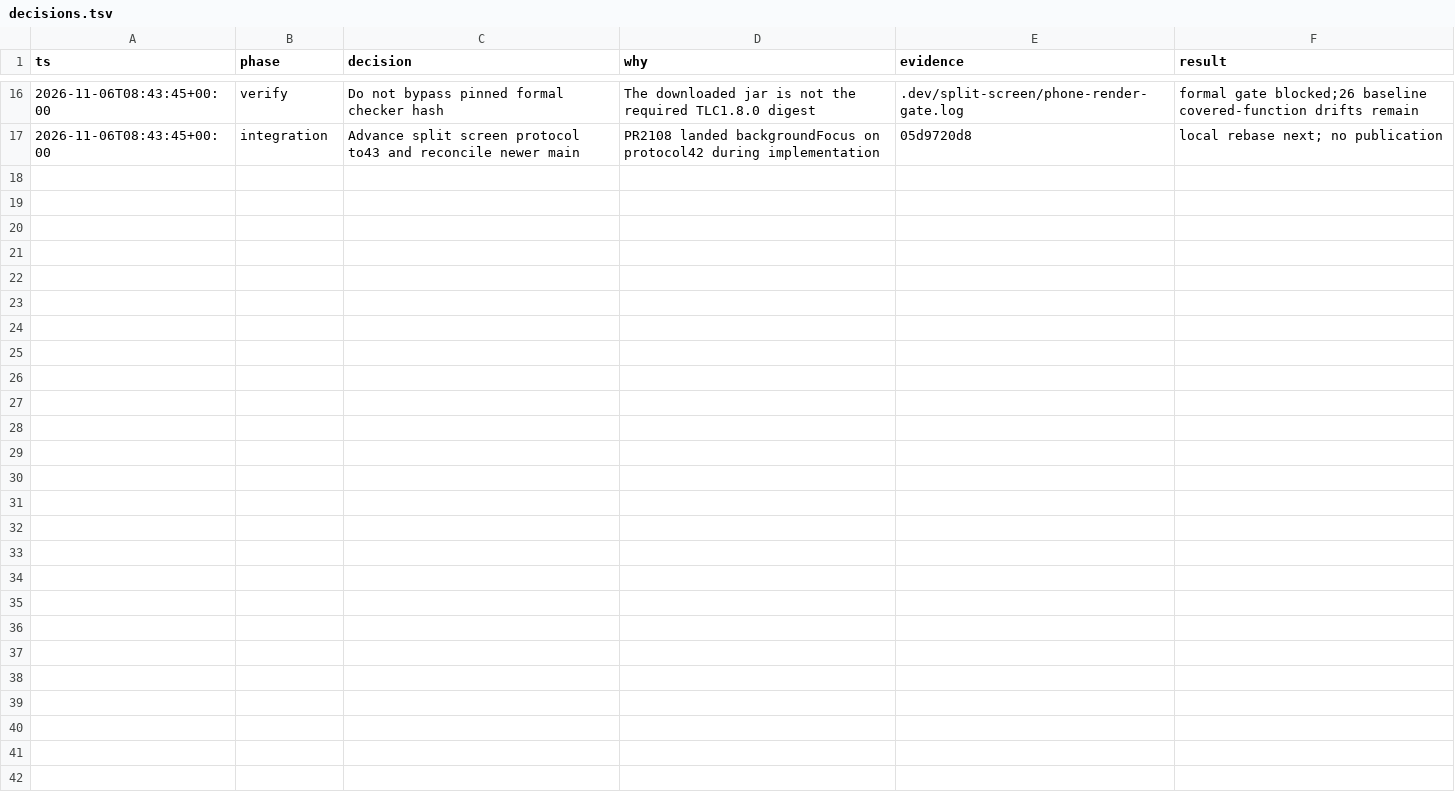
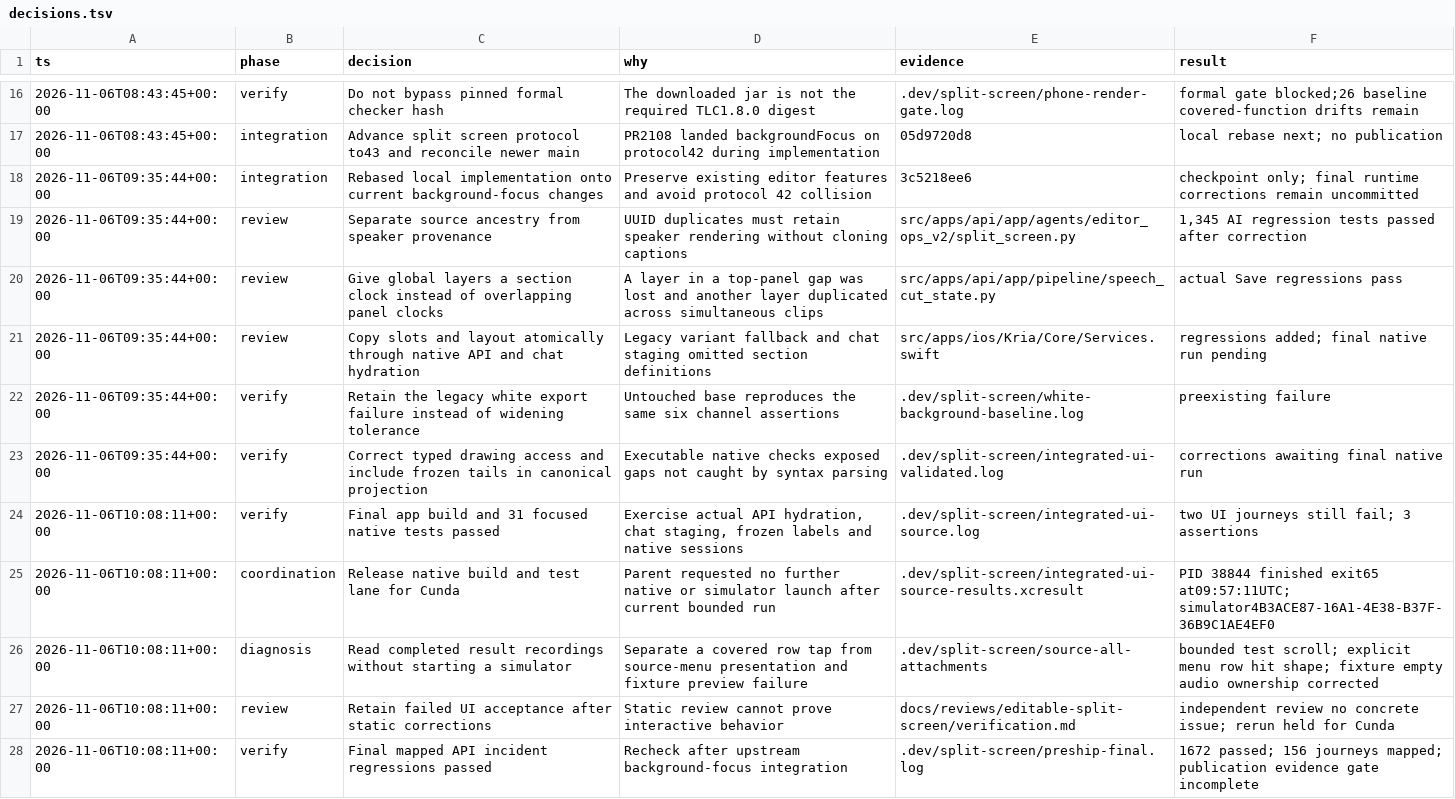
Before and after one commit to emirerben/nova, a TSV file: docs/reviews/editable-split-screen/decisions.tsv, drawn as a sheet; only a part is shown, gaps mark what is left out; the diff names each change by its address in the sheet, - before the commit and + after, or states it on an @@ line.

Commit message:
fix(editor): make split source controls reachable and record validation

```diff
--- a/docs/reviews/editable-split-screen/decisions.tsv
+++ b/docs/reviews/editable-split-screen/decisions.tsv
+row 18: 2026-11-06T09:35:44+00:00 | integration | Rebased local implementation onto current background-focus changes | Preserve existing editor features and avoid protocol 42 collision | 3c5218ee6 | checkpoint only; final runtime corrections remain uncommitted
+row 19: 2026-11-06T09:35:44+00:00 | review | Separate source ancestry from speaker provenance | UUID duplicates must retain speaker rendering without cloning captions | src/apps/api/app/agents/editor_ops_v2/split_screen.py | 1,345 AI regression tests passed after correction
+row 20: 2026-11-06T09:35:44+00:00 | review | Give global layers a section clock instead of overlapping panel clocks | A layer in a top-panel gap was lost and another layer duplicated across simultaneous clips | src/apps/api/app/pipeline/speech_cut_state.py | actual Save regressions pass
+row 21: 2026-11-06T09:35:44+00:00 | review | Copy slots and layout atomically through native API and chat hydration | Legacy variant fallback and chat staging omitted section definitions | src/apps/ios/Kria/Core/Services.swift | regressions added; final native run pending
+row 22: 2026-11-06T09:35:44+00:00 | verify | Retain the legacy white export failure instead of widening tolerance | Untouched base reproduces the same six channel assertions | .dev/split-screen/white-background-baseline.log | preexisting failure
+row 23: 2026-11-06T09:35:44+00:00 | verify | Correct typed drawing access and include frozen tails in canonical projection | Executable native checks exposed gaps not caught by syntax parsing | .dev/split-screen/integrated-ui-validated.log | corrections awaiting final native run
+row 24: 2026-11-06T10:08:11+00:00 | verify | Final app build and 31 focused native tests passed | Exercise actual API hydration, chat staging, frozen labels and native sessions | .dev/split-screen/integrated-ui-source.log | two UI journeys still fail; 3 assertions
+row 25: 2026-11-06T10:08:11+00:00 | coordination | Release native build and test lane for Cunda | Parent requested no further native or simulator launch after current bounded run | .dev/split-screen/integrated-ui-source-results.xcresult | PID 38844 finished exit65 at09:57:11UTC; simulator4B3ACE87-16A1-4E38-B37F-36B9C1AE4EF0
+row 26: 2026-11-06T10:08:11+00:00 | diagnosis | Read completed result recordings without starting a simulator | Separate a covered row tap from source-menu presentation and fixture preview failure | .dev/split-screen/source-all-attachments | bounded test scroll; explicit menu row hit shape; fixture empty audio ownership corrected
+row 27: 2026-11-06T10:08:11+00:00 | review | Retain failed UI acceptance after static corrections | Static review cannot prove interactive behavior | docs/reviews/editable-split-screen/verification.md | independent review no concrete issue; rerun held for Cunda
+row 28: 2026-11-06T10:08:11+00:00 | verify | Final mapped API incident regressions passed | Recheck after upstream background-focus integration | .dev/split-screen/preship-final.log | 1672 passed; 156 journeys mapped; publication evidence gate incomplete
```
Also changed, not shown: 6 other files.
